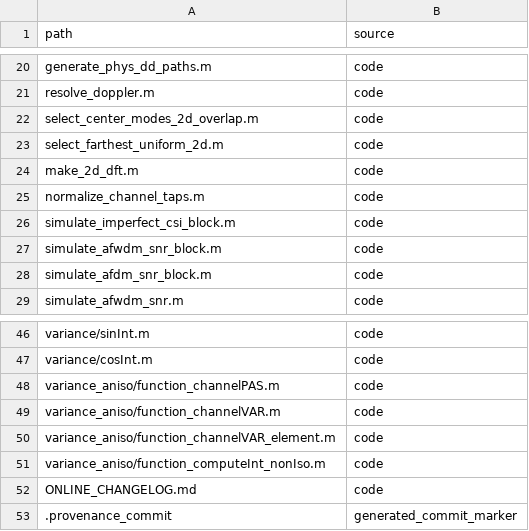
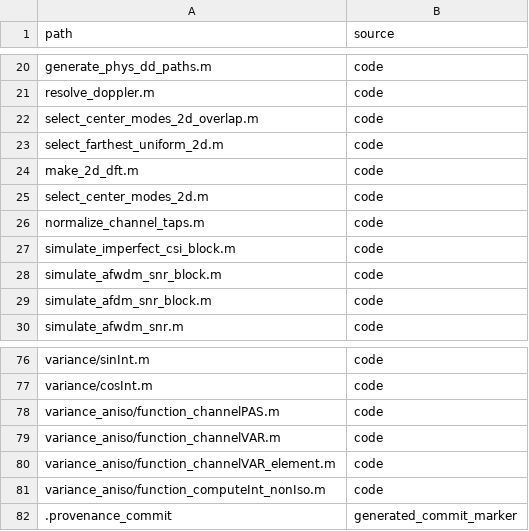
Before and after one commit to Ericjiang2/afwdm_matlab_online, a CSV file: manifest/dependency_closure.csv, drawn as a sheet; only a part is shown, gaps mark what is left out; the diff covers the shown part only.

```diff
--- a/manifest/dependency_closure.csv
+++ b/manifest/dependency_closure.csv
@@ -24,2 +24,3 @@ select_farthest_uniform_2d.m,code
 make_2d_dft.m,code
+select_center_modes_2d.m,code
 normalize_channel_taps.m,code
@@ -51,3 +81,2 @@ variance_aniso/function_channelVAR_element.m,code
 variance_aniso/function_computeInt_nonIso.m,code
-ONLINE_CHANGELOG.md,code
 .provenance_commit,generated_commit_marker
```
Also changed, not shown: 29 added rows elsewhere in this file, manifest/files_sha256.csv, 16 other files.
